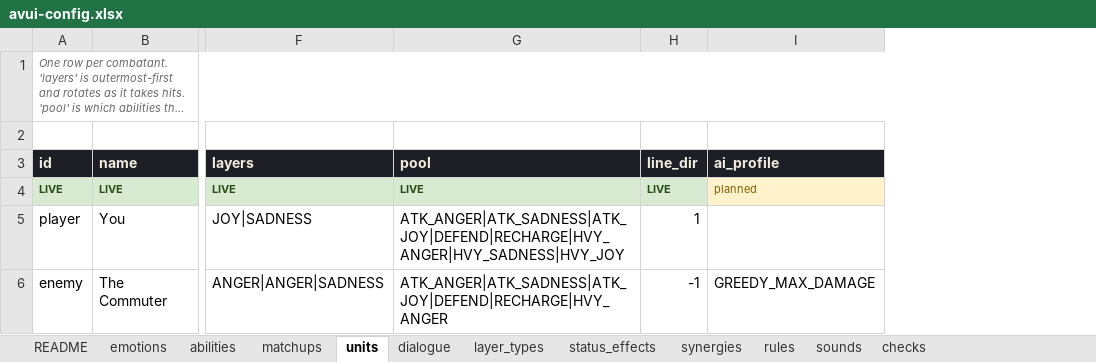
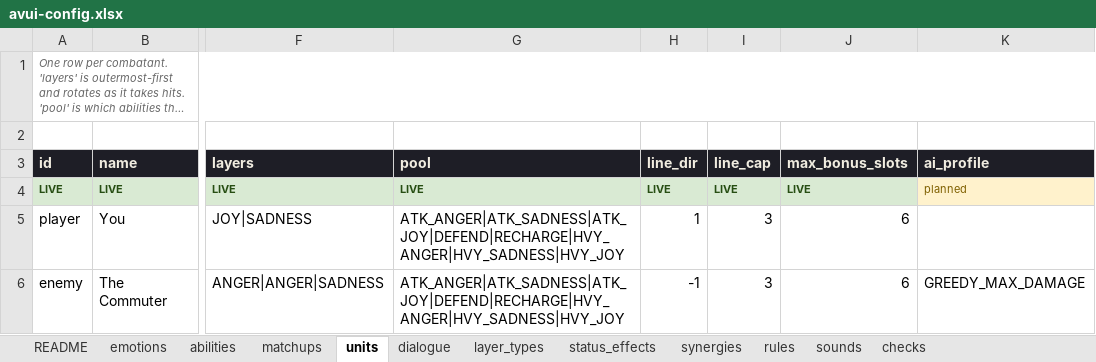
Before and after one commit to adoxtnw/AdoxTNWCreativeGym, an Excel workbook: proto-01-line-battle/config/avui-config.xlsx, sheet units, drawn as a sheet; only a part is shown, gaps mark what is left out; long unchanged cells end in …; values as stored, in another font and other column widths than the file's, no borders; the diff names each change by its address in the sheet, - before the commit and + after, or states it on an @@ line.

Commit message:
Major refactor: split monolith into modular src/, styles/, config/csv/ — tap bug fix, charge bar redesign, ability shots, 3-slot line

```diff
--- a/proto-01-line-battle/config/avui-config.xlsx (sheet units)
+++ b/proto-01-line-battle/config/avui-config.xlsx (sheet units)
+column I (line_cap), rows 4-6: LIVE | 3 | 3
+column J (max_bonus_slots), rows 4-6: LIVE | 6 | 6
-G6 (pool): ATK_ANGER|ATK_SADNESS|ATK_JOY|DEFEND|RECHARGE|HVY_ANGER
+G6 (pool): ATK_ANGER|ATK_SADNESS|ATK_JOY|DEFEND|RECHARGE|HVY_ANGER|HVY_SADNESS|HVY_JOY
```
Also changed, not shown: sheet rules, sheet emotions, sheet matchups, sheet abilities, sheet sounds, sheet status_effects, 38 other files.
